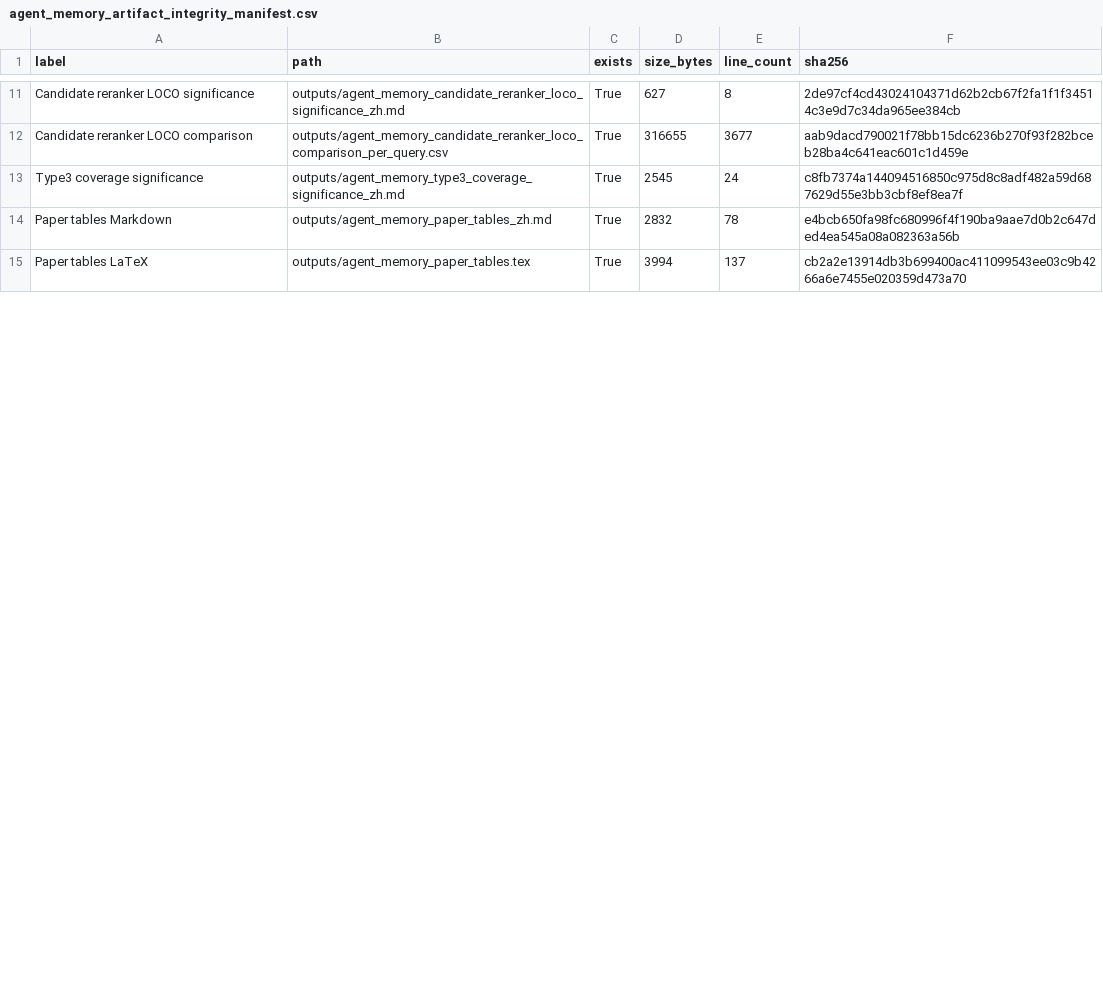
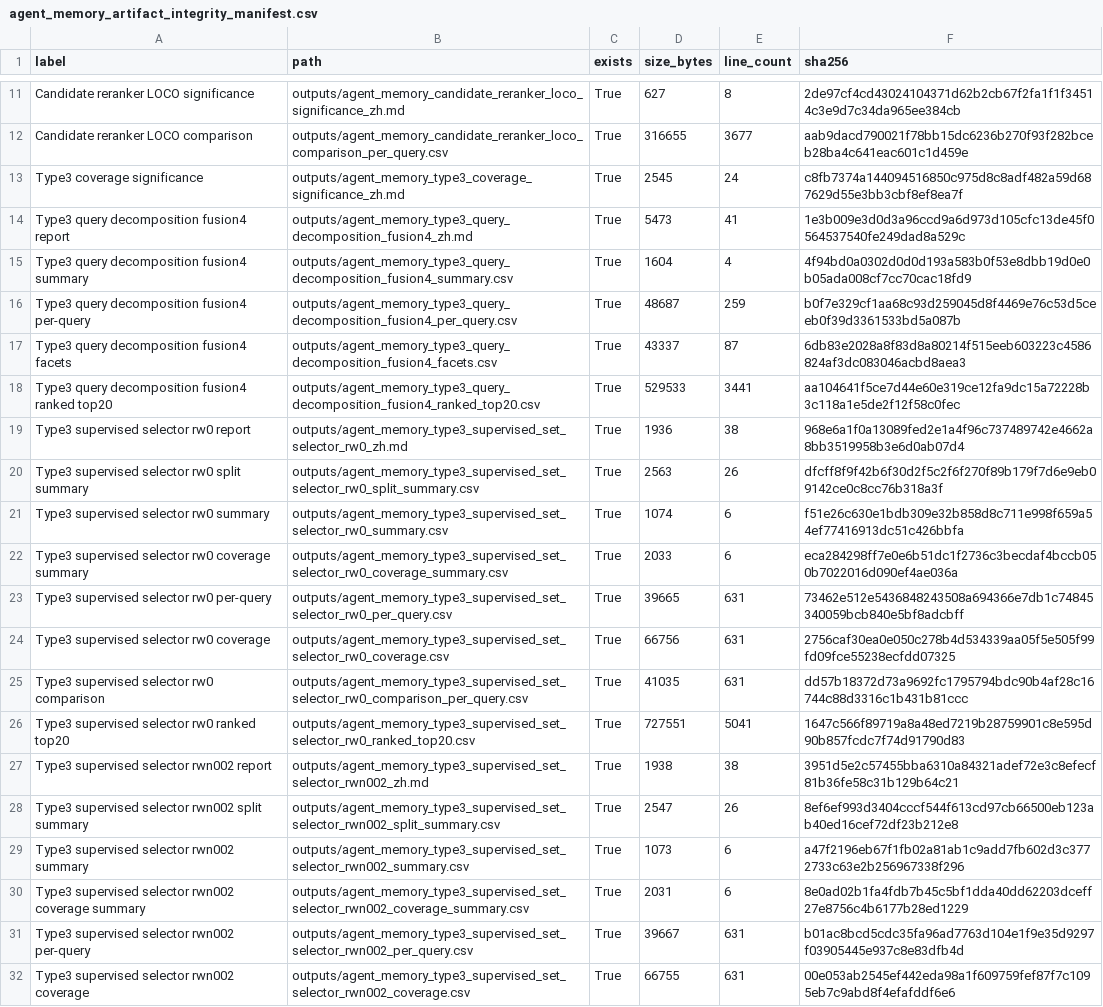
Before and after one commit to bai9yu/agent-memory-experiment, a CSV file: outputs/agent_memory_artifact_integrity_manifest.csv, drawn as a sheet; only a part is shown, gaps mark what is left out; the shorter side is filled out with more unchanged rows; the diff covers the shown part only; the diff names each change by its address in the sheet, - before the commit and + after, or states it on an @@ line.

Commit message:
Add Type3 negative result artifacts

```diff
--- a/outputs/agent_memory_artifact_integrity_manifest.csv
+++ b/outputs/agent_memory_artifact_integrity_manifest.csv
+row 14: Type3 query decomposition fusion4 report | outputs/agent_memory_type3_query_decomposition_fusion4_zh.md | True | 5473 | 41 | 1e3b009e3d0d3a96ccd9a6d973d105cfc13de45f0564537540fe249dad8a529c
+row 15: Type3 query decomposition fusion4 summary | outputs/agent_memory_type3_query_decomposition_fusion4_summary.csv | True | 1604 | 4 | 4f94bd0a0302d0d0d193a583b0f53e8dbb19d0e0b05ada008cf7cc70cac18fd9
+row 16: Type3 query decomposition fusion4 per-query | outputs/agent_memory_type3_query_decomposition_fusion4_per_query.csv | True | 48687 | 259 | b0f7e329cf1aa68c93d259045d8f4469e76c53d5ceeb0f39d3361533bd5a087b
+row 17: Type3 query decomposition fusion4 facets | outputs/agent_memory_type3_query_decomposition_fusion4_facets.csv | True | 43337 | 87 | 6db83e2028a8f83d8a80214f515eeb603223c4586824af3dc083046acbd8aea3
+row 18: Type3 query decomposition fusion4 ranked top20 | outputs/agent_memory_type3_query_decomposition_fusion4_ranked_top20.csv | True | 529533 | 3441 | aa104641f5ce7d44e60e319ce12fa9dc15a72228b3c118a1e5de2f12f58c0fec
+row 19: Type3 supervised selector rw0 report | outputs/agent_memory_type3_supervised_set_selector_rw0_zh.md | True | 1936 | 38 | 968e6a1f0a13089fed2e1a4f96c737489742e4662a8bb3519958b3e6d0ab07d4
+row 20: Type3 supervised selector rw0 split summary | outputs/agent_memory_type3_supervised_set_selector_rw0_split_summary.csv | True | 2563 | 26 | dfcff8f9f42b6f30d2f5c2f6f270f89b179f7d6e9eb09142ce0c8cc76b318a3f
+row 21: Type3 supervised selector rw0 summary | outputs/agent_memory_type3_supervised_set_selector_rw0_summary.csv | True | 1074 | 6 | f51e26c630e1bdb309e32b858d8c711e998f659a54ef77416913dc51c426bbfa
+row 22: Type3 supervised selector rw0 coverage summary | outputs/agent_memory_type3_supervised_set_selector_rw0_coverage_summary.csv | True | 2033 | 6 | eca284298ff7e0e6b51dc1f2736c3becdaf4bccb050b7022016d090ef4ae036a
+row 23: Type3 supervised selector rw0 per-query | outputs/agent_memory_type3_supervised_set_selector_rw0_per_query.csv | True | 39665 | 631 | 73462e512e5436848243508a694366e7db1c74845340059bcb840e5bf8adcbff
+row 24: Type3 supervised selector rw0 coverage | outputs/agent_memory_type3_supervised_set_selector_rw0_coverage.csv | True | 66756 | 631 | 2756caf30ea0e050c278b4d534339aa05f5e505f99fd09fce55238ecfdd07325
+row 25: Type3 supervised selector rw0 comparison | outputs/agent_memory_type3_supervised_set_selector_rw0_comparison_per_query.csv | True | 41035 | 631 | dd57b18372d73a9692fc1795794bdc90b4af28c16744c88d3316c1b431b81ccc
+row 26: Type3 supervised selector rw0 ranked top20 | outputs/agent_memory_type3_supervised_set_selector_rw0_ranked_top20.csv | True | 727551 | 5041 | 1647c566f89719a8a48ed7219b28759901c8e595d90b857fcdc7f74d91790d83
+row 27: Type3 supervised selector rwn002 report | outputs/agent_memory_type3_supervised_set_selector_rwn002_zh.md | True | 1938 | 38 | 3951d5e2c57455bba6310a84321adef72e3c8efecf81b36fe58c31b129b64c21
+row 28: Type3 supervised selector rwn002 split summary | outputs/agent_memory_type3_supervised_set_selector_rwn002_split_summary.csv | True | 2547 | 26 | 8ef6ef993d3404cccf544f613cd97cb66500eb123ab40ed16cef72df23b212e8
+row 29: Type3 supervised selector rwn002 summary | outputs/agent_memory_type3_supervised_set_selector_rwn002_summary.csv | True | 1073 | 6 | a47f2196eb67f1fb02a81ab1c9add7fb602d3c3772733c63e2b256967338f296
+row 30: Type3 supervised selector rwn002 coverage summary | outputs/agent_memory_type3_supervised_set_selector_rwn002_coverage_summary.csv | True | 2031 | 6 | 8e0ad02b1fa4fdb7b45c5bf1dda40dd62203dceff27e8756c4b6177b28ed1229
+row 31: Type3 supervised selector rwn002 per-query | outputs/agent_memory_type3_supervised_set_selector_rwn002_per_query.csv | True | 39667 | 631 | b01ac8bcd5cdc35fa96ad7763d104e1f9e35d9297f03905445e937c8e83dfb4d
+row 32: Type3 supervised selector rwn002 coverage | outputs/agent_memory_type3_supervised_set_selector_rwn002_coverage.csv | True | 66755 | 631 | 00e053ab2545ef442eda98a1f609759fef87f7c1095eb7c9abd8f4efafddf6e6
```
Also changed, not shown: 2 added rows and 16 edited cells elsewhere in this file, outputs/agent_memory_paper_evidence_matrix.csv, outputs/agent_memory_reproducibility_artifacts.csv, 34 other files.
